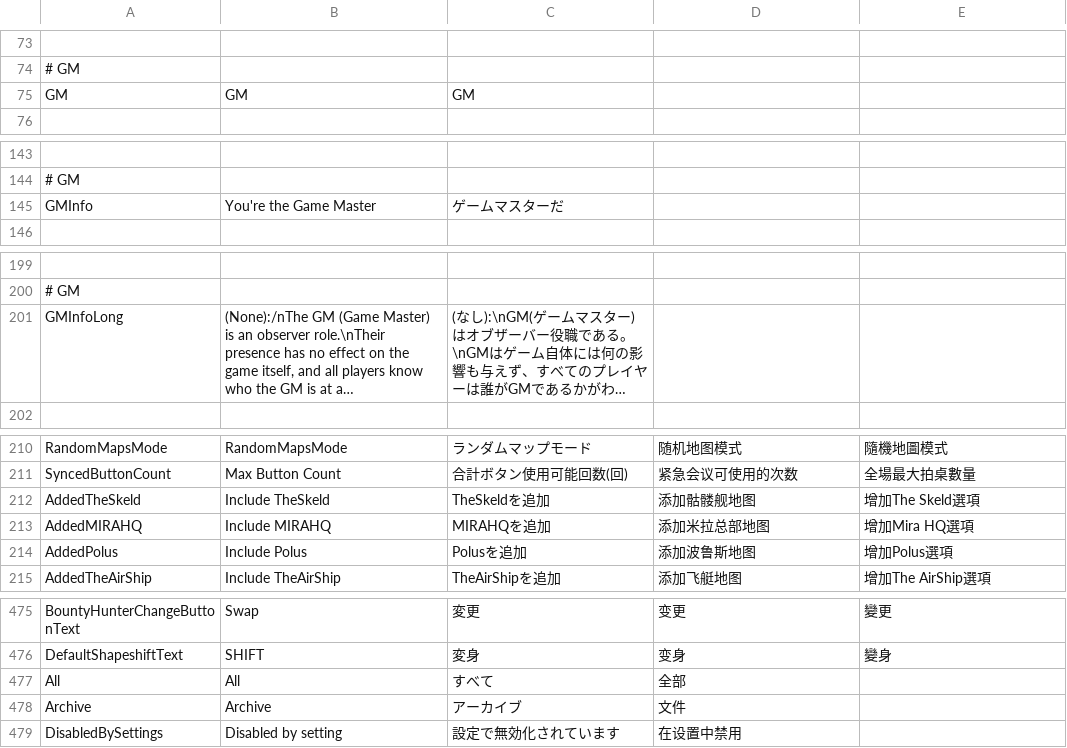
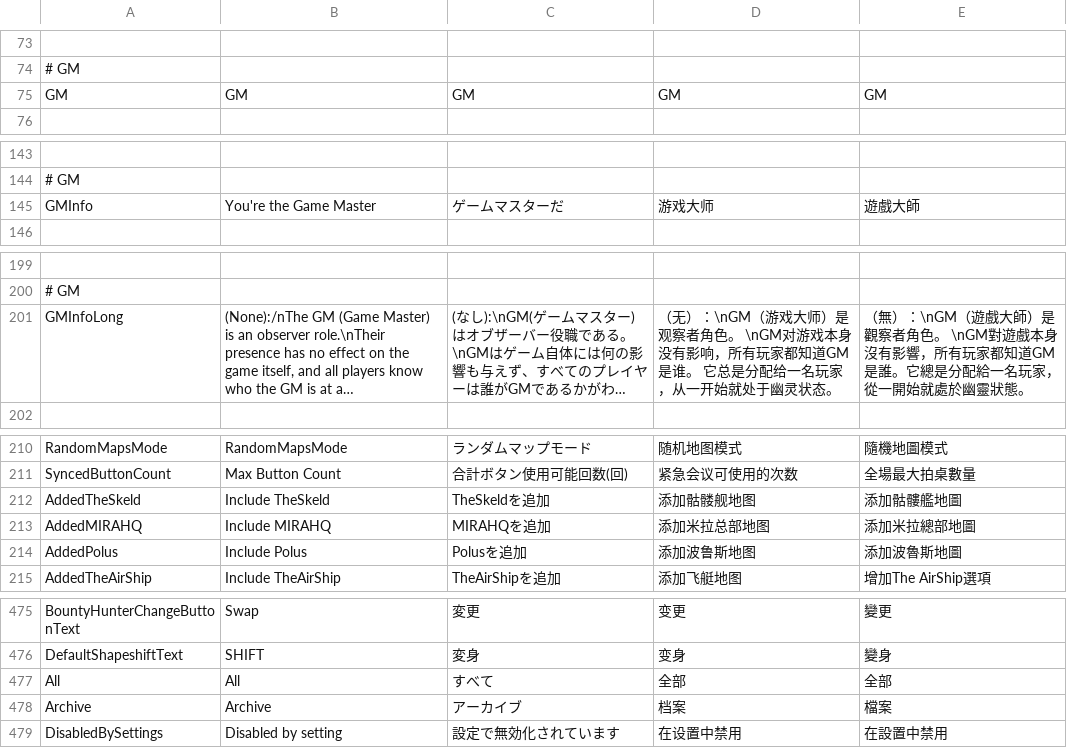
Before and after one commit to tukasa0001/TownOfHost, a CSV file: Resources/string.csv, drawn as a sheet; only a part is shown, gaps mark what is left out; long unchanged cells end in …; the diff covers the shown part only; the diff names each change by its address in the sheet, - before the commit and + after, or states it on an @@ line.

Commit message:
csv update SChinese TChinese

```diff
--- a/Resources/string.csv
+++ b/Resources/string.csv
-D75: (empty)
+D75: GM
-E75: (empty)
+E75: GM
-D145: (empty)
+D145: 游戏大师
-E145: (empty)
+E145: 遊戲大師
-D201: (empty)
+D201: （无）：\nGM（游戏大师）是观察者角色。 \nGM对游戏本身没有影响，所有玩家都知道GM是谁。 它总是分配给一名玩家，从一开始就处于幽灵状态。
-E201: (empty)
+E201: （無）：\nGM（遊戲大師）是觀察者角色。 \nGM對遊戲本身沒有影響，所有玩家都知道GM是誰。它總是分配給一名玩家，從一開始就處於幽靈狀態。
-E212: 增加The Skeld選項
+E212: 添加骷髏艦地圖
-E213: 增加Mira HQ選項
+E213: 添加米拉總部地圖
-E214: 增加Polus選項
+E214: 添加波魯斯地圖
-E477: (empty)
+E477: 全部
-D478: 文件
+D478: 档案
-E478: (empty)
+E478: 檔案
-E479: (empty)
+E479: 在設置中禁用
```
Also changed, not shown: 1 edited cell elsewhere in this file.
